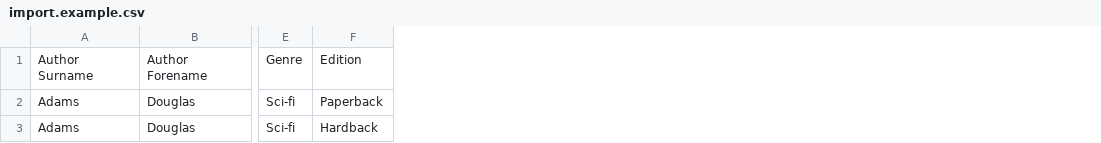
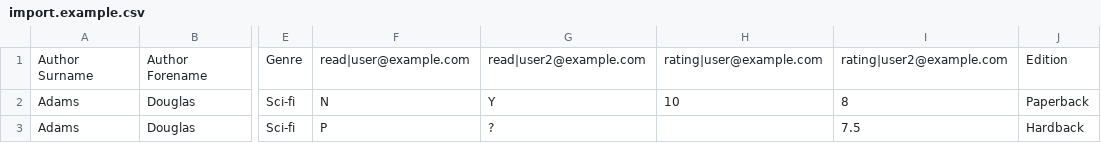
Before and after one commit to mister-simon/ourbooks, a CSV file: database/seeders/import.example.csv, drawn as a sheet; only a part is shown, gaps mark what is left out; the diff names each change by its address in the sheet, - before the commit and + after, or states it on an @@ line.

Commit message:
Implements db / seeder / data systems to handle user read status + ratings.

```diff
--- a/database/seeders/import.example.csv
+++ b/database/seeders/import.example.csv
+column F, rows 1-3: read|user@example.com | N | P
+column G, rows 1-3: read|user2@example.com | Y | ?
+column H, rows 1-2: rating|user@example.com | 10
+column I, rows 1-3: rating|user2@example.com | 8 | 7.5
```
Also changed, not shown: 7 other files.
